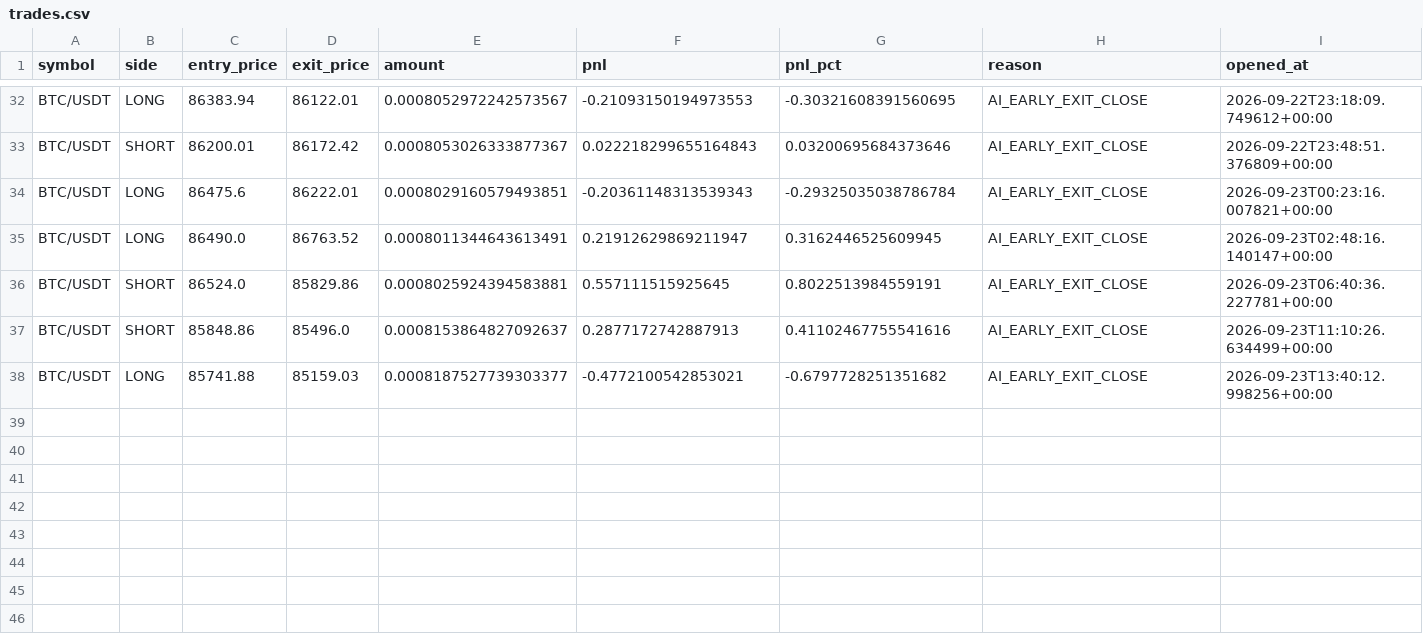
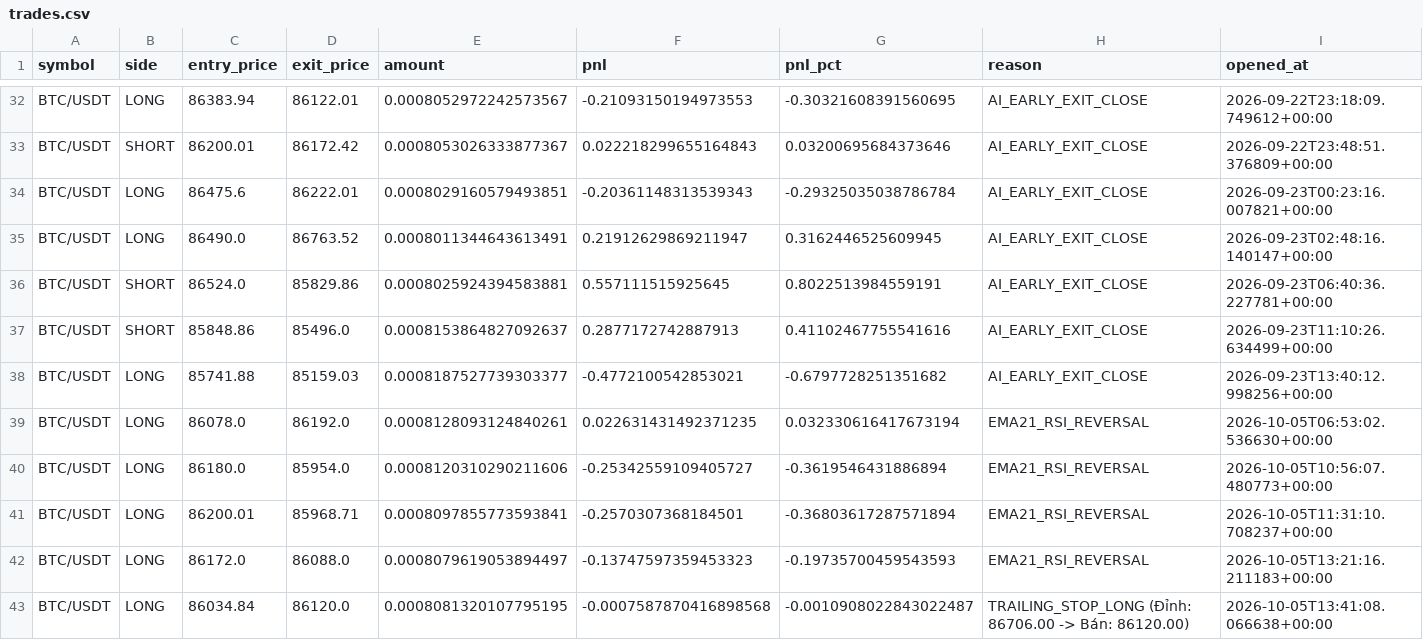
Before and after one commit to HaVuHongPhuc/Crypto_AI_Project, a CSV file: storage/trades.csv, drawn as a sheet; only a part is shown, gaps mark what is left out; rows hold the shown columns only; the diff names each change by its address in the sheet, - before the commit and + after, or states it on an @@ line.

```diff
--- a/storage/trades.csv
+++ b/storage/trades.csv
+row 39: BTC/USDT | LONG | 86078.0 | 86192.0 | 0.0008128093124840261 | 0.022631431492371235 | 0.032330616417673194 | EMA21_RSI_REVERSAL | 2026-10-05T06:53:02.536630+00:00
+row 40: BTC/USDT | LONG | 86180.0 | 85954.0 | 0.0008120310290211606 | -0.25342559109405727 | -0.3619546431886894 | EMA21_RSI_REVERSAL | 2026-10-05T10:56:07.480773+00:00
+row 41: BTC/USDT | LONG | 86200.01 | 85968.71 | 0.0008097855773593841 | -0.2570307368184501 | -0.36803617287571894 | EMA21_RSI_REVERSAL | 2026-10-05T11:31:10.708237+00:00
+row 42: BTC/USDT | LONG | 86172.0 | 86088.0 | 0.0008079619053894497 | -0.13747597359453323 | -0.19735700459543593 | EMA21_RSI_REVERSAL | 2026-10-05T13:21:16.211183+00:00
+row 43: BTC/USDT | LONG | 86034.84 | 86120.0 | 0.0008081320107795195 | -0.0007587870416898568 | -0.0010908022843022487 | TRAILING_STOP_LONG (Đỉnh: 86706.00 -> Bán: 86120.00) | 2026-10-05T13:41:08.066638+00:00
```
Also changed, not shown: 21 other files.
